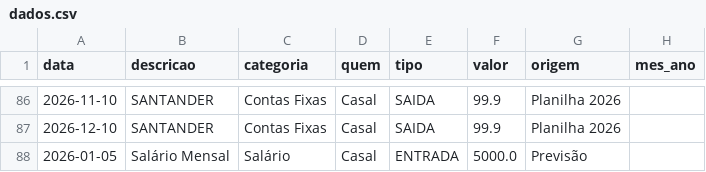
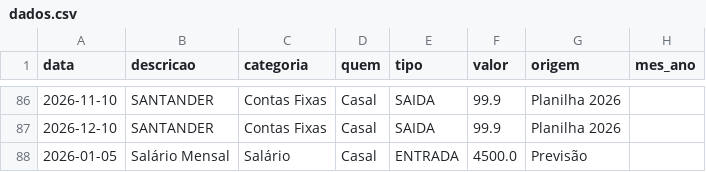
Before and after one commit to krepss/finandari, a CSV file: dados.csv, drawn as a sheet; only a part is shown, gaps mark what is left out.

Commit message:
Update via App

```diff
--- a/dados.csv
+++ b/dados.csv
@@ -87,2 +87,2 @@ data,descricao,categoria,quem,tipo,valor,origem,mes_ano
 2026-12-10,SANTANDER,Contas Fixas,Casal,SAIDA,99.9,Planilha 2026,
-2026-01-05,Salário Mensal,Salário,Casal,ENTRADA,5000.0,Previsão,
+2026-01-05,Salário Mensal,Salário,Casal,ENTRADA,4500.0,Previsão,
```
